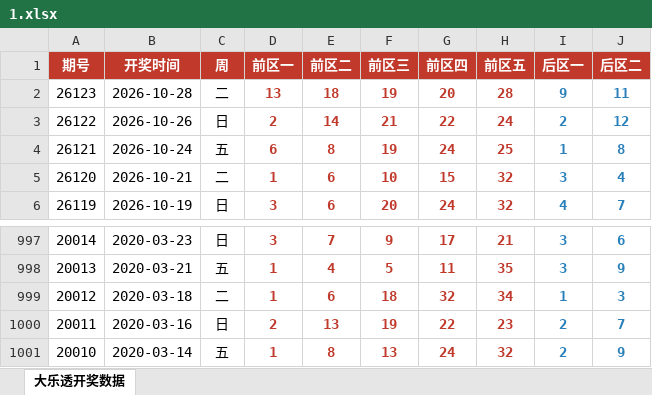
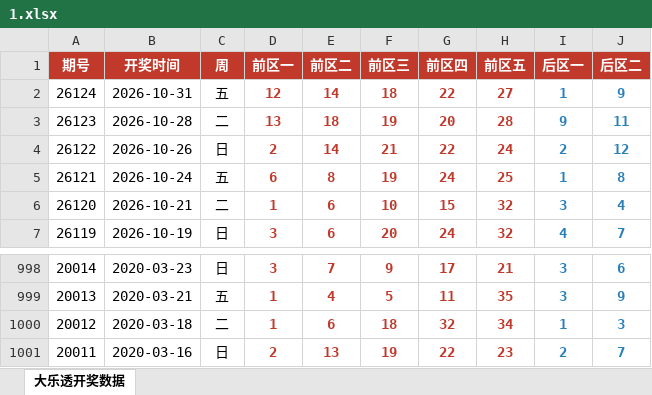
Before and after one commit to zk-21/xz, an Excel workbook: 1.xlsx, sheet 大乐透开奖数据, drawn as a sheet; only a part is shown, gaps mark what is left out; values as stored, in another font and other column widths than the file's, no borders; removed rows and columns are numbered as before the commit, all else as after; the diff names each change by its address in the sheet, - before the commit and + after, or states it on an @@ line.

```diff
--- a/1.xlsx (sheet 大乐透开奖数据)
+++ b/1.xlsx (sheet 大乐透开奖数据)
+row 2: 26124 | 2026-10-31 | 五 | 12 | 14 | 18 | 22 | 27 | 1 | 9
-row 1001: 20010 | 2020-03-14 | 五 | 1 | 8 | 13 | 24 | 32 | 2 | 9
```
Also changed, not shown: 1 other file.
